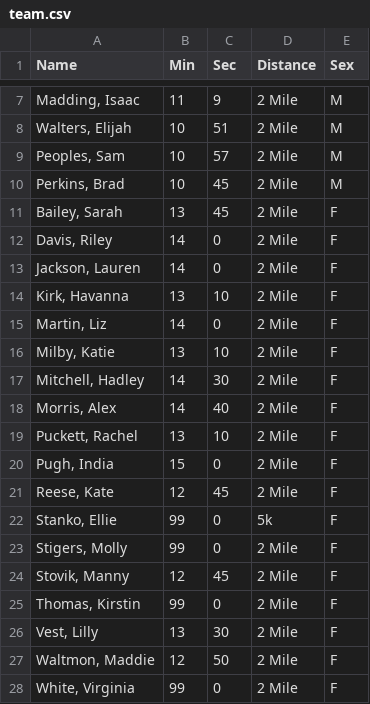
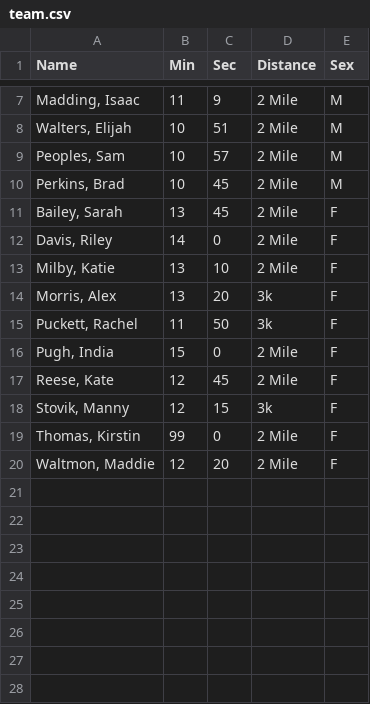
Before and after one commit to gcxcluke/Calendar, a CSV file: team.csv, drawn as a sheet; only a part is shown, gaps mark what is left out.

```diff
--- a/team.csv
+++ b/team.csv
@@ -12,17 +12,9 @@ Name,Min,Sec,Distance,Sex
 "Davis, Riley",14,0,2 Mile,F
-"Jackson, Lauren",14,0,2 Mile,F
-"Kirk, Havanna",13,10,2 Mile,F
-"Martin, Liz",14,0,2 Mile,F
 "Milby, Katie",13,10,2 Mile,F
-"Mitchell, Hadley",14,30,2 Mile,F
-"Morris, Alex",14,40,2 Mile,F
-"Puckett, Rachel",13,10,2 Mile,F
+"Morris, Alex",13,20,3k,F
+"Puckett, Rachel",11,50,3k,F
 "Pugh, India",15,0,2 Mile,F
 "Reese, Kate",12,45,2 Mile,F
-"Stanko, Ellie",99,0,5k,F
-"Stigers, Molly",99,0,2 Mile,F
-"Stovik, Manny",12,45,2 Mile,F
+"Stovik, Manny",12,15,3k,F
 "Thomas, Kirstin",99,0,2 Mile,F
-"Vest, Lilly",13,30,2 Mile,F
-"Waltmon, Maddie",12,50,2 Mile,F
-"White, Virginia",99,0,2 Mile,F
+"Waltmon, Maddie",12,20,2 Mile,F
```
Also changed, not shown: 1 other file.
